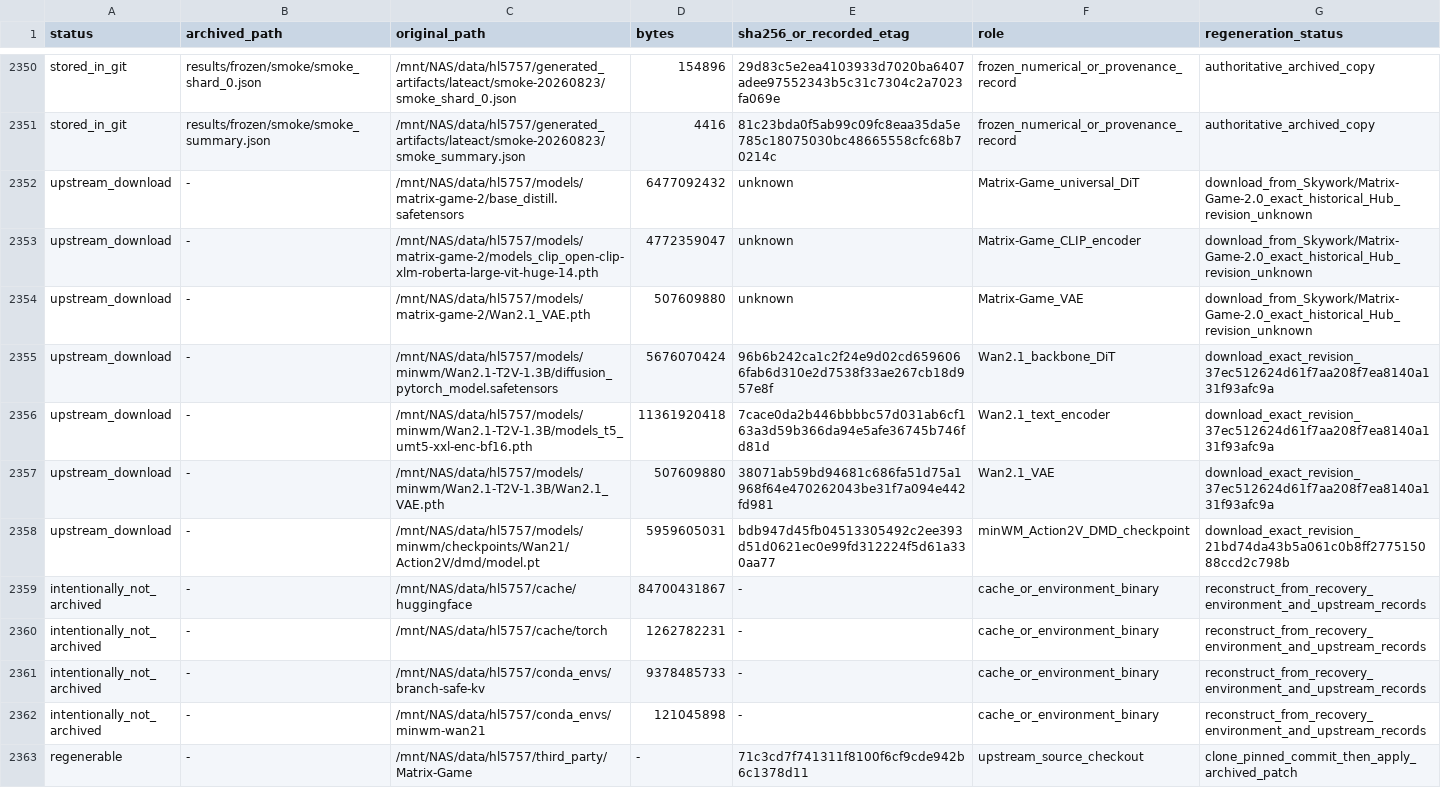
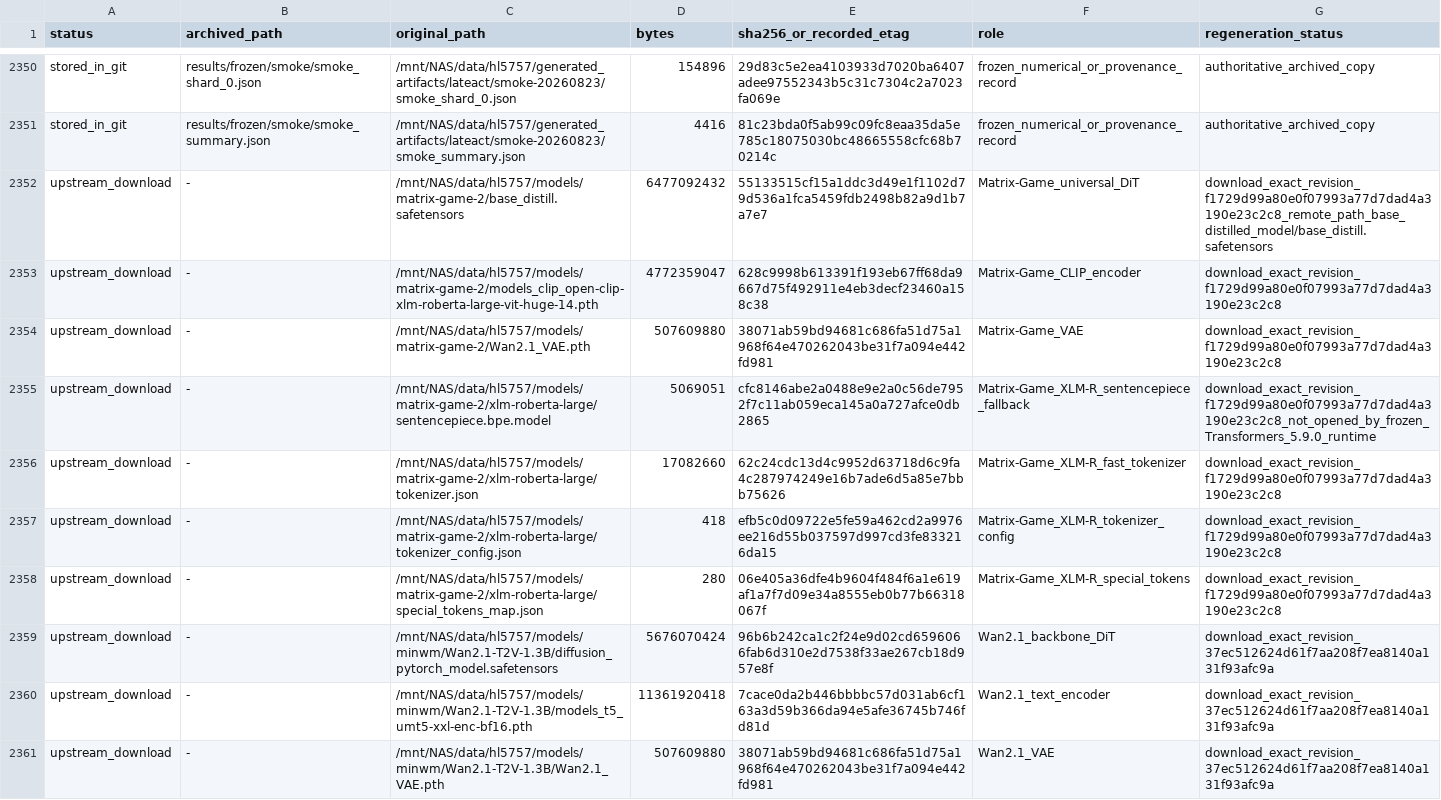
Before and after one commit to haoranli623/LateAct, a TSV file: recovery/artifact_manifest.tsv, drawn as a sheet; only a part is shown, gaps mark what is left out; the shorter side is filled out with more unchanged rows.

Commit message:
Salvage Matrix-Game model provenance

```diff
--- a/recovery/artifact_manifest.tsv
+++ b/recovery/artifact_manifest.tsv
@@ -2351,5 +2351,9 @@ stored_in_git	results/frozen/smoke/smoke_shard_0.json	/mnt/NAS/data/hl5757/gener
 stored_in_git	results/frozen/smoke/smoke_summary.json	/mnt/NAS/data/hl5757/generated_artifacts/lateact/smoke-20260823/smoke_summary.json	4416	81c23bda0f5ab99c09fc8eaa35da5e785c18075030bc48665558cfc68b70214c	frozen_numerical_or_provenance_record	authoritative_archived_copy
-upstream_download	-	/mnt/NAS/data/hl5757/models/matrix-game-2/base_distill.safetensors	6477092432	unknown	Matrix-Game_universal_DiT	download_from_Skywork/Matrix-Game-2.0_exact_historical_Hub_revision_unknown
-upstream_download	-	/mnt/NAS/data/hl5757/models/matrix-game-2/models_clip_open-clip-xlm-roberta-large-vit-huge-14.pth	4772359047	unknown	Matrix-Game_CLIP_encoder	download_from_Skywork/Matrix-Game-2.0_exact_historical_Hub_revision_unknown
-upstream_download	-	/mnt/NAS/data/hl5757/models/matrix-game-2/Wan2.1_VAE.pth	507609880	unknown	Matrix-Game_VAE	download_from_Skywork/Matrix-Game-2.0_exact_historical_Hub_revision_unknown
+upstream_download	-	/mnt/NAS/data/hl5757/models/matrix-game-2/base_distill.safetensors	6477092432	55133515cf15a1ddc3d49e1f1102d79d536a1fca5459fdb2498b82a9d1b7a7e7	Matrix-Game_universal_DiT	download_exact_revision_f1729d99a80e0f07993a77d7dad4a3190e23c2c8_remote_path_base_distilled_model/base_distill.safetensors
+upstream_download	-	/mnt/NAS/data/hl5757/models/matrix-game-2/models_clip_open-clip-xlm-roberta-large-vit-huge-14.pth	4772359047	628c9998b613391f193eb67ff68da9667d75f492911e4eb3decf23460a158c38	Matrix-Game_CLIP_encoder	download_exact_revision_f1729d99a80e0f07993a77d7dad4a3190e23c2c8
+upstream_download	-	/mnt/NAS/data/hl5757/models/matrix-game-2/Wan2.1_VAE.pth	507609880	38071ab59bd94681c686fa51d75a1968f64e470262043be31f7a094e442fd981	Matrix-Game_VAE	download_exact_revision_f1729d99a80e0f07993a77d7dad4a3190e23c2c8
+upstream_download	-	/mnt/NAS/data/hl5757/models/matrix-game-2/xlm-roberta-large/sentencepiece.bpe.model	5069051	cfc8146abe2a0488e9e2a0c56de7952f7c11ab059eca145a0a727afce0db2865	Matrix-Game_XLM-R_sentencepiece_fallback	download_exact_revision_f1729d99a80e0f07993a77d7dad4a3190e23c2c8_not_opened_by_frozen_Transformers_5.9.0_runtime
+upstream_download	-	/mnt/NAS/data/hl5757/models/matrix-game-2/xlm-roberta-large/tokenizer.json	17082660	62c24cdc13d4c9952d63718d6c9fa4c287974249e16b7ade6d5a85e7bbb75626	Matrix-Game_XLM-R_fast_tokenizer	download_exact_revision_f1729d99a80e0f07993a77d7dad4a3190e23c2c8
+upstream_download	-	/mnt/NAS/data/hl5757/models/matrix-game-2/xlm-roberta-large/tokenizer_config.json	418	efb5c0d09722e5fe59a462cd2a9976ee216d55b037597d997cd3fe833216da15	Matrix-Game_XLM-R_tokenizer_config	download_exact_revision_f1729d99a80e0f07993a77d7dad4a3190e23c2c8
+upstream_download	-	/mnt/NAS/data/hl5757/models/matrix-game-2/xlm-roberta-large/special_tokens_map.json	280	06e405a36dfe4b9604f484f6a1e619af1a7f7d09e34a8555eb0b77b66318067f	Matrix-Game_XLM-R_special_tokens	download_exact_revision_f1729d99a80e0f07993a77d7dad4a3190e23c2c8
 upstream_download	-	/mnt/NAS/data/hl5757/models/minwm/Wan2.1-T2V-1.3B/diffusion_pytorch_model.safetensors	5676070424	96b6b242ca1c2f24e9d02cd6596066fab6d310e2d7538f33ae267cb18d957e8f	Wan2.1_backbone_DiT	download_exact_revision_37ec512624d61f7aa208f7ea8140a131f93afc9a
```
Also changed, not shown: 3 other files.
